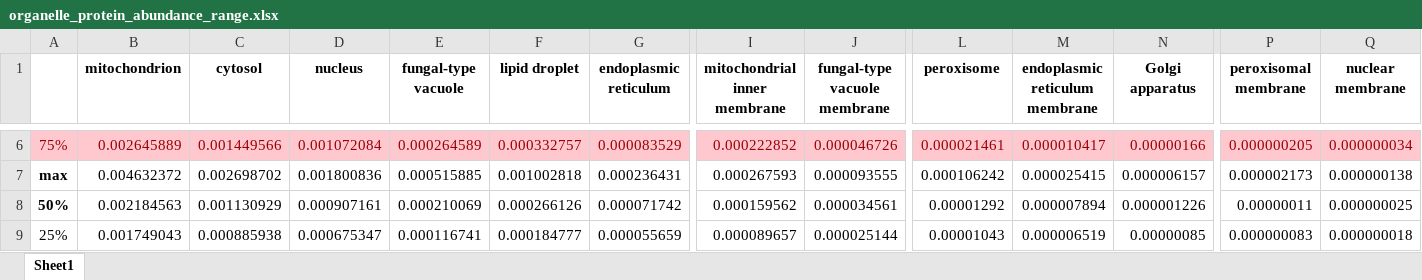
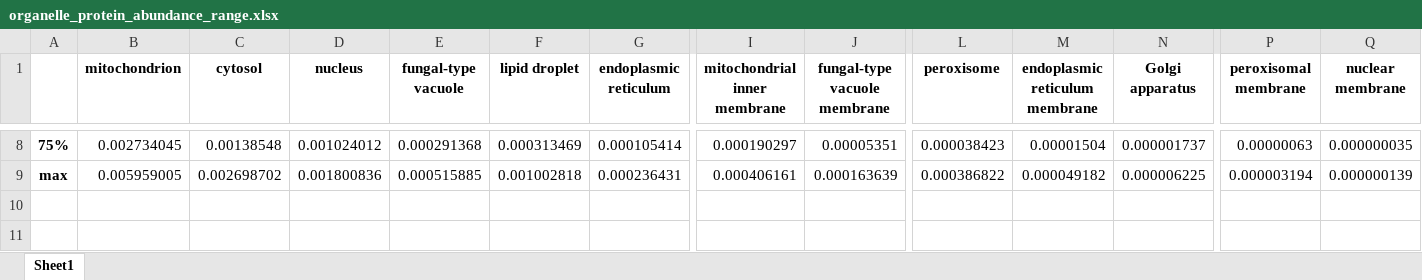
Before and after one commit to hongzhonglu/large_scale_yeast_proteomics_analysis, an Excel workbook: result/organelle_protein_abundance_range.xlsx, sheet Sheet1, drawn as a sheet; only a part is shown, gaps mark what is left out; values as stored, in another font and other column widths than the file's, no borders; removed rows and columns are numbered as before the commit, all else as after; rows hold the shown columns only; the diff covers the shown part only; the diff names each change by its address in the sheet, - before the commit and + after, or states it on an @@ line.

```diff
--- a/result/organelle_protein_abundance_range.xlsx (sheet Sheet1)
+++ b/result/organelle_protein_abundance_range.xlsx (sheet Sheet1)
-A8 bold: off
+A8 bold: on
@@ A8:Q8 fill: #FFC7CE → none, text colour: #9C0006 → black @@
-B8 (mitochondrion): 0.002645889
+B8 (mitochondrion): 0.002734045
-C8 (cytosol): 0.001449566
+C8 (cytosol): 0.00138548
-D8 (nucleus): 0.001072084
+D8 (nucleus): 0.001024012
-E8 (fungal-type vacuole): 0.000264589
+E8 (fungal-type vacuole): 0.000291368
-F8 (lipid droplet): 0.000332757
+F8 (lipid droplet): 0.000313469
-G8 (endoplasmic reticulum): 0.000083529
+G8 (endoplasmic reticulum): 0.000105414
-I8 (mitochondrial inner membrane): 0.000222852
+I8 (mitochondrial inner membrane): 0.000190297
-J8 (fungal-type vacuole membrane): 0.000046726
+J8 (fungal-type vacuole membrane): 0.00005351
-L8 (peroxisome): 0.000021461
+L8 (peroxisome): 0.000038423
-M8 (endoplasmic reticulum membrane): 0.000010417
+M8 (endoplasmic reticulum membrane): 0.00001504
-N8 (Golgi apparatus): 0.00000166
+N8 (Golgi apparatus): 0.000001737
-P8 (peroxisomal membrane): 0.000000205
+P8 (peroxisomal membrane): 0.00000063
-Q8 (nuclear membrane): 0.000000034
+Q8 (nuclear membrane): 0.000000035
-B9 (mitochondrion): 0.004632372
+B9 (mitochondrion): 0.005959005
-I9 (mitochondrial inner membrane): 0.000267593
+I9 (mitochondrial inner membrane): 0.000406161
-J9 (fungal-type vacuole membrane): 0.000093555
+J9 (fungal-type vacuole membrane): 0.000163639
-L9 (peroxisome): 0.000106242
+L9 (peroxisome): 0.000386822
-M9 (endoplasmic reticulum membrane): 0.000025415
+M9 (endoplasmic reticulum membrane): 0.000049182
-N9 (Golgi apparatus): 0.000006157
+N9 (Golgi apparatus): 0.000006225
-P9 (peroxisomal membrane): 0.000002173
+P9 (peroxisomal membrane): 0.000003194
-Q9 (nuclear membrane): 0.000000138
+Q9 (nuclear membrane): 0.000000139
-row 8: 50% | 0.002184563 | 0.001130929 | 0.000907161 | 0.000210069 | 0.000266126 | 0.000071742 | 0.000159562 | 0.000034561 | 0.00001292 | 0.000007894 | 0.000001226 | 0.00000011 | 0.000000025
-row 9: 25% | 0.001749043 | 0.000885938 | 0.000675347 | 0.000116741 | 0.000184777 | 0.000055659 | 0.000089657 | 0.000025144 | 0.00001043 | 0.000006519 | 0.00000085 | 0.000000083 | 0.000000018
```
Also changed, not shown: 2 added rows, 59 edited cells and cell formats elsewhere in this sheet, data/proteomics/all_protein_copy_rosemary.xlsx, data/proteomics/ecGEM_absolute_pro_across_compartment.xlsx, 13 other files.
